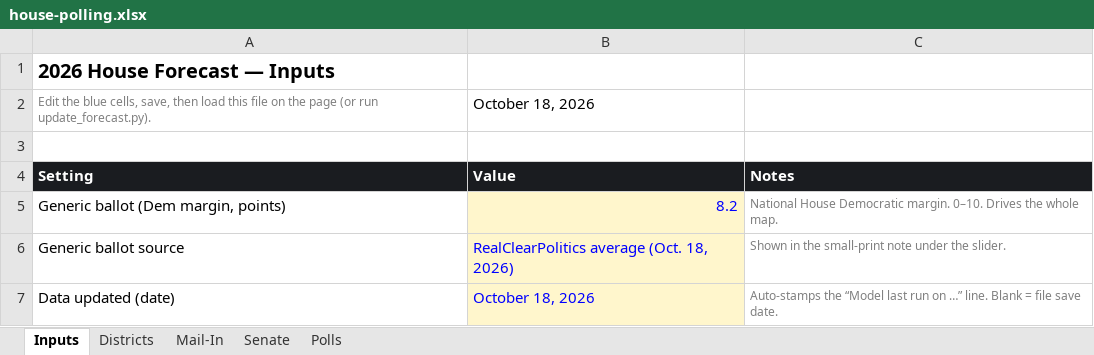
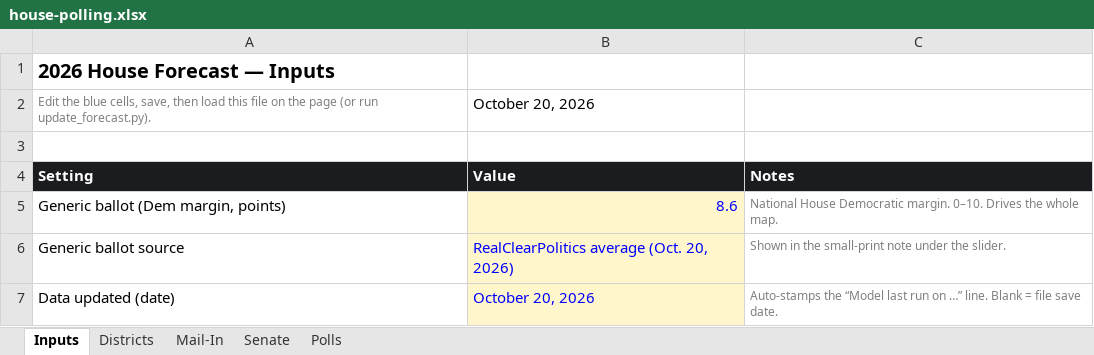
Before and after one commit to markgsheppard/2026-House-Projections, an Excel workbook: house-polling.xlsx, sheet Inputs, drawn as a sheet; values as stored, in another font and other column widths than the file's, no borders; the diff names each change by its address in the sheet, - before the commit and + after, or states it on an @@ line.

```diff
--- a/house-polling.xlsx (sheet Inputs)
+++ b/house-polling.xlsx (sheet Inputs)
-B2: October 18, 2026
+B2: October 20, 2026
-B5: 8.2
+B5: 8.6
-B6: RealClearPolitics average (Oct. 18, 2026)
+B6: RealClearPolitics average (Oct. 20, 2026)
-B7: October 18, 2026
+B7: October 20, 2026
```
Also changed, not shown: sheet Polls, 3 other files.
